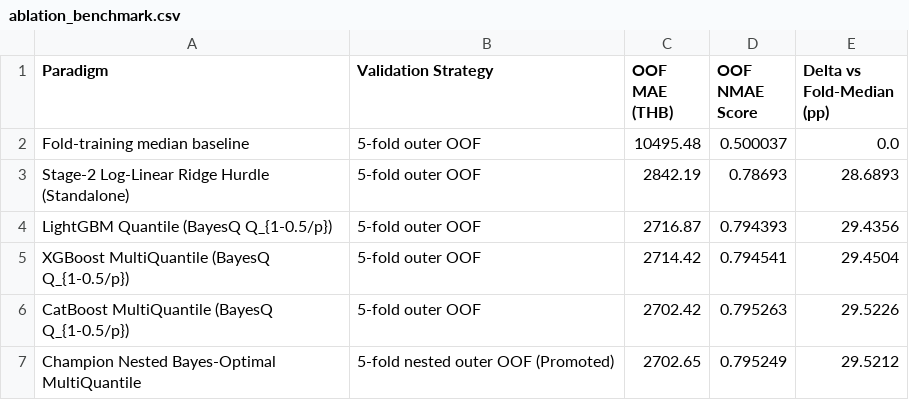
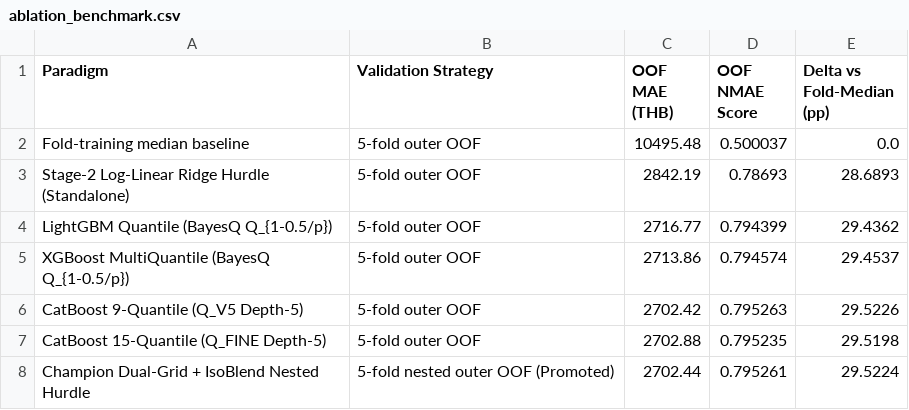
Before and after one commit to Palapluem/cpe342-machine-learning-2026, a CSV file: project/task3/assets/ablation_benchmark.csv, drawn as a sheet.

```diff
--- a/project/task3/assets/ablation_benchmark.csv
+++ b/project/task3/assets/ablation_benchmark.csv
@@ -3,5 +3,6 @@ Fold-training median baseline,5-fold outer OOF,10495.48,0.500037,0.0
 Stage-2 Log-Linear Ridge Hurdle (Standalone),5-fold outer OOF,2842.19,0.78693,28.6893
-LightGBM Quantile (BayesQ Q_{1-0.5/p}),5-fold outer OOF,2716.87,0.794393,29.4356
-XGBoost MultiQuantile (BayesQ Q_{1-0.5/p}),5-fold outer OOF,2714.42,0.794541,29.4504
-CatBoost MultiQuantile (BayesQ Q_{1-0.5/p}),5-fold outer OOF,2702.42,0.795263,29.5226
-Champion Nested Bayes-Optimal MultiQuantile,5-fold nested outer OOF (Promoted),2702.65,0.795249,29.5212
+LightGBM Quantile (BayesQ Q_{1-0.5/p}),5-fold outer OOF,2716.77,0.794399,29.4362
+XGBoost MultiQuantile (BayesQ Q_{1-0.5/p}),5-fold outer OOF,2713.86,0.794574,29.4537
+CatBoost 9-Quantile (Q_V5 Depth-5),5-fold outer OOF,2702.42,0.795263,29.5226
+CatBoost 15-Quantile (Q_FINE Depth-5),5-fold outer OOF,2702.88,0.795235,29.5198
+Champion Dual-Grid + IsoBlend Nested Hurdle,5-fold nested outer OOF (Promoted),2702.44,0.795261,29.5224
```
Also changed, not shown: project/submission.csv, project/task1/predictions/test_predictions.csv, 28 other files.
